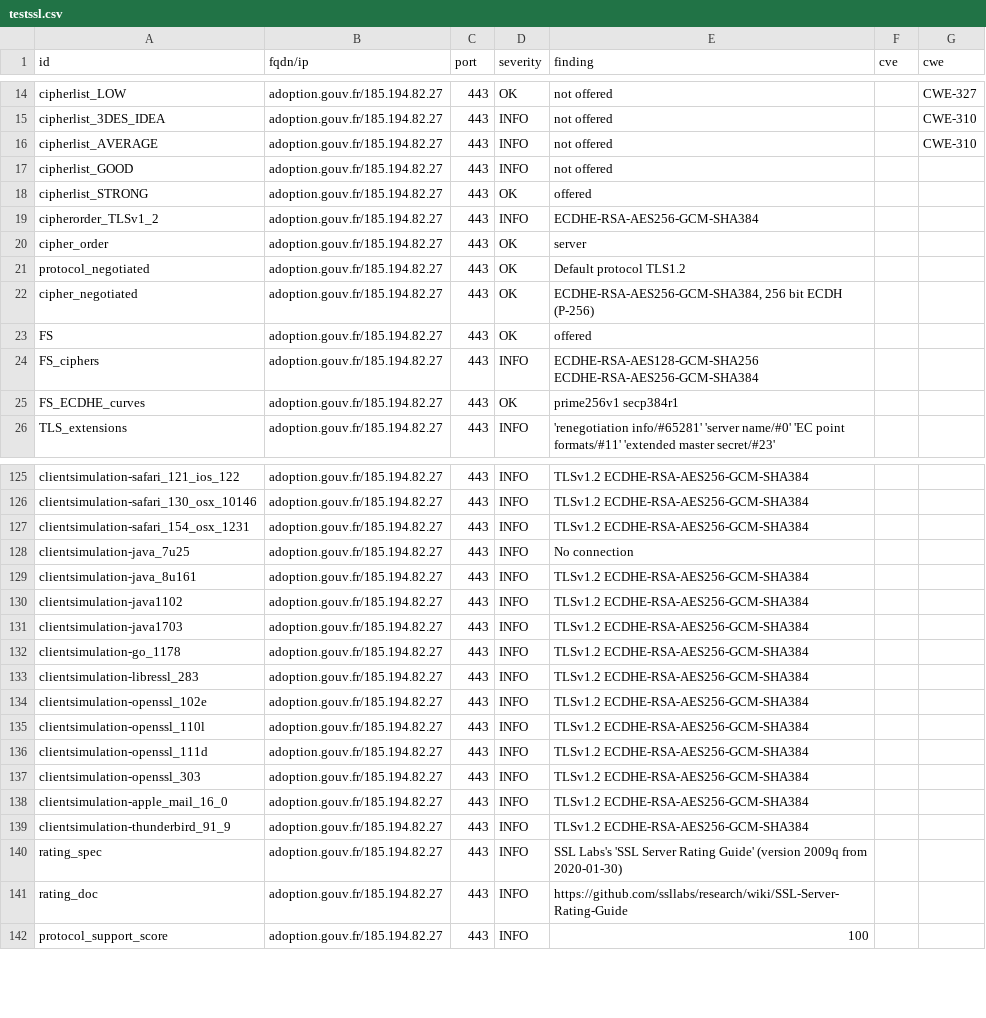
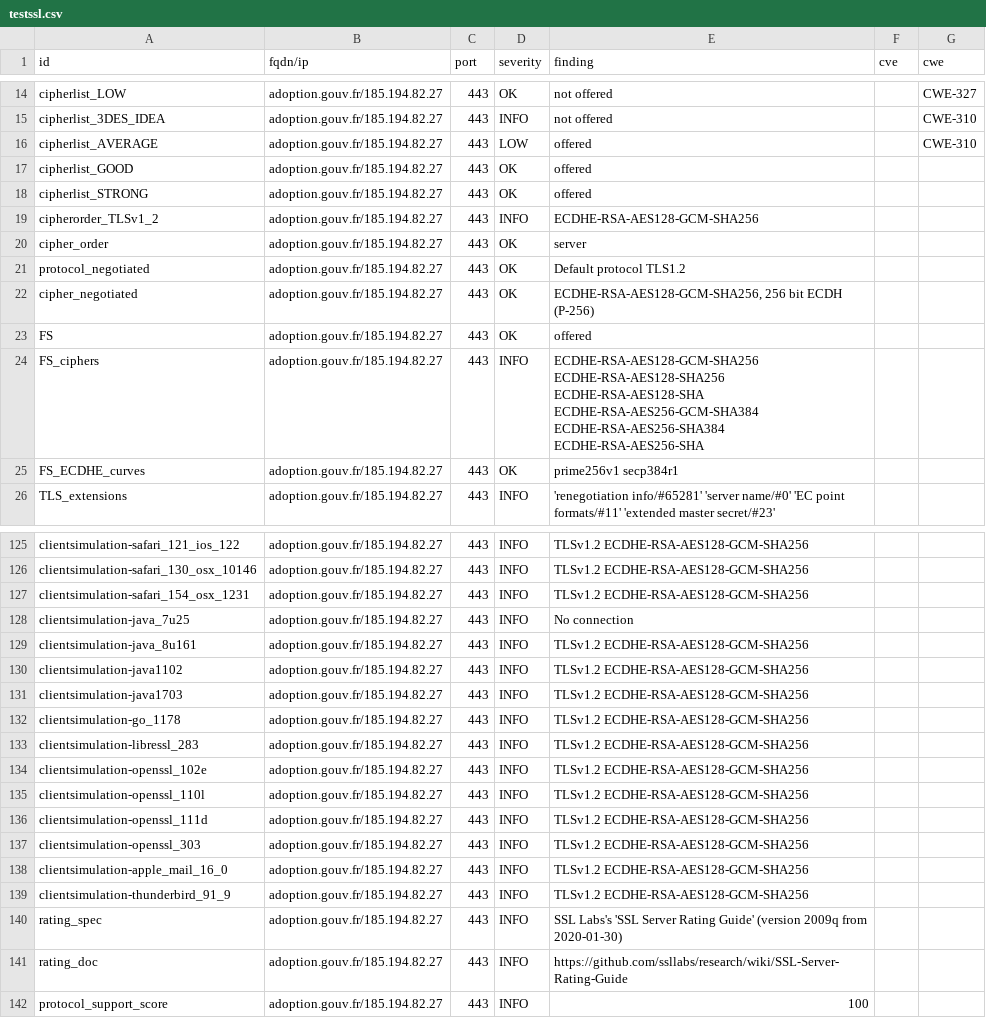
Before and after one commit to SocialGouv/dnum-dashboard, a CSV file: results/aHR0cHM6Ly9hZG9wdGlvbi5nb3V2LmZy/testssl.csv, drawn as a sheet; only a part is shown, gaps mark what is left out; the diff covers the shown part only.

```diff
--- a/results/aHR0cHM6Ly9hZG9wdGlvbi5nb3V2LmZy/testssl.csv
+++ b/results/aHR0cHM6Ly9hZG9wdGlvbi5nb3V2LmZy/testssl.csv
@@ -15,11 +15,11 @@
 "cipherlist_3DES_IDEA","adoption.gouv.fr/185.194.82.27","443","INFO","not offered","","CWE-310"
-"cipherlist_AVERAGE","adoption.gouv.fr/185.194.82.27","443","INFO","not offered","","CWE-310"
-"cipherlist_GOOD","adoption.gouv.fr/185.194.82.27","443","INFO","not offered","",""
+"cipherlist_AVERAGE","adoption.gouv.fr/185.194.82.27","443","LOW","offered","","CWE-310"
+"cipherlist_GOOD","adoption.gouv.fr/185.194.82.27","443","OK","offered","",""
 "cipherlist_STRONG","adoption.gouv.fr/185.194.82.27","443","OK","offered","",""
-"cipherorder_TLSv1_2","adoption.gouv.fr/185.194.82.27","443","INFO","ECDHE-RSA-AES256-GCM-SHA384","",""
+"cipherorder_TLSv1_2","adoption.gouv.fr/185.194.82.27","443","INFO","ECDHE-RSA-AES128-GCM-SHA256","",""
 "cipher_order","adoption.gouv.fr/185.194.82.27","443","OK","server","",""
 "protocol_negotiated","adoption.gouv.fr/185.194.82.27","443","OK","Default protocol TLS1.2","",""
-"cipher_negotiated","adoption.gouv.fr/185.194.82.27","443","OK","ECDHE-RSA-AES256-GCM-SHA384, 256 bit ECDH (P-256)","",""
+"cipher_negotiated","adoption.gouv.fr/185.194.82.27","443","OK","ECDHE-RSA-AES128-GCM-SHA256, 256 bit ECDH (P-256)","",""
 "FS","adoption.gouv.fr/185.194.82.27","443","OK","offered","",""
-"FS_ciphers","adoption.gouv.fr/185.194.82.27","443","INFO","ECDHE-RSA-AES128-GCM-SHA256 ECDHE-RSA-AES256-GCM-SHA384","",""
+"FS_ciphers","adoption.gouv.fr/185.194.82.27","443","INFO","ECDHE-RSA-AES128-GCM-SHA256 ECDHE-RSA-AES128-SHA256 ECDHE-RSA-AES128-SHA ECDHE-RSA-AES256-GCM-SHA384 ECDHE-RSA-AES256-SHA384 ECDHE-RSA-AES256-SHA","",""
 "FS_ECDHE_curves","adoption.gouv.fr/185.194.82.27","443","OK","prime256v1 secp384r1","",""
@@ -125,16 +125,16 @@
-"clientsimulation-safari_121_ios_122","adoption.gouv.fr/185.194.82.27","443","INFO","TLSv1.2 ECDHE-RSA-AES256-GCM-SHA384","",""
-"clientsimulation-safari_130_osx_10146","adoption.gouv.fr/185.194.82.27","443","INFO","TLSv1.2 ECDHE-RSA-AES256-GCM-SHA384","",""
-"clientsimulation-safari_154_osx_1231","adoption.gouv.fr/185.194.82.27","443","INFO","TLSv1.2 ECDHE-RSA-AES256-GCM-SHA384","",""
+"clientsimulation-safari_121_ios_122","adoption.gouv.fr/185.194.82.27","443","INFO","TLSv1.2 ECDHE-RSA-AES128-GCM-SHA256","",""
+"clientsimulation-safari_130_osx_10146","adoption.gouv.fr/185.194.82.27","443","INFO","TLSv1.2 ECDHE-RSA-AES128-GCM-SHA256","",""
+"clientsimulation-safari_154_osx_1231","adoption.gouv.fr/185.194.82.27","443","INFO","TLSv1.2 ECDHE-RSA-AES128-GCM-SHA256","",""
 "clientsimulation-java_7u25","adoption.gouv.fr/185.194.82.27","443","INFO","No connection","",""
-"clientsimulation-java_8u161","adoption.gouv.fr/185.194.82.27","443","INFO","TLSv1.2 ECDHE-RSA-AES256-GCM-SHA384","",""
-"clientsimulation-java1102","adoption.gouv.fr/185.194.82.27","443","INFO","TLSv1.2 ECDHE-RSA-AES256-GCM-SHA384","",""
-"clientsimulation-java1703","adoption.gouv.fr/185.194.82.27","443","INFO","TLSv1.2 ECDHE-RSA-AES256-GCM-SHA384","",""
-"clientsimulation-go_1178","adoption.gouv.fr/185.194.82.27","443","INFO","TLSv1.2 ECDHE-RSA-AES256-GCM-SHA384","",""
-"clientsimulation-libressl_283","adoption.gouv.fr/185.194.82.27","443","INFO","TLSv1.2 ECDHE-RSA-AES256-GCM-SHA384","",""
-"clientsimulation-openssl_102e","adoption.gouv.fr/185.194.82.27","443","INFO","TLSv1.2 ECDHE-RSA-AES256-GCM-SHA384","",""
-"clientsimulation-openssl_110l","adoption.gouv.fr/185.194.82.27","443","INFO","TLSv1.2 ECDHE-RSA-AES256-GCM-SHA384","",""
-"clientsimulation-openssl_111d","adoption.gouv.fr/185.194.82.27","443","INFO","TLSv1.2 ECDHE-RSA-AES256-GCM-SHA384","",""
-"clientsimulation-openssl_303","adoption.gouv.fr/185.194.82.27","443","INFO","TLSv1.2 ECDHE-RSA-AES256-GCM-SHA384","",""
-"clientsimulation-apple_mail_16_0","adoption.gouv.fr/185.194.82.27","443","INFO","TLSv1.2 ECDHE-RSA-AES256-GCM-SHA384","",""
-"clientsimulation-thunderbird_91_9","adoption.gouv.fr/185.194.82.27","443","INFO","TLSv1.2 ECDHE-RSA-AES256-GCM-SHA384","",""
+"clientsimulation-java_8u161","adoption.gouv.fr/185.194.82.27","443","INFO","TLSv1.2 ECDHE-RSA-AES128-GCM-SHA256","",""
+"clientsimulation-java1102","adoption.gouv.fr/185.194.82.27","443","INFO","TLSv1.2 ECDHE-RSA-AES128-GCM-SHA256","",""
+"clientsimulation-java1703","adoption.gouv.fr/185.194.82.27","443","INFO","TLSv1.2 ECDHE-RSA-AES128-GCM-SHA256","",""
+"clientsimulation-go_1178","adoption.gouv.fr/185.194.82.27","443","INFO","TLSv1.2 ECDHE-RSA-AES128-GCM-SHA256","",""
+"clientsimulation-libressl_283","adoption.gouv.fr/185.194.82.27","443","INFO","TLSv1.2 ECDHE-RSA-AES128-GCM-SHA256","",""
+"clientsimulation-openssl_102e","adoption.gouv.fr/185.194.82.27","443","INFO","TLSv1.2 ECDHE-RSA-AES128-GCM-SHA256","",""
+"clientsimulation-openssl_110l","adoption.gouv.fr/185.194.82.27","443","INFO","TLSv1.2 ECDHE-RSA-AES128-GCM-SHA256","",""
+"clientsimulation-openssl_111d","adoption.gouv.fr/185.194.82.27","443","INFO","TLSv1.2 ECDHE-RSA-AES128-GCM-SHA256","",""
+"clientsimulation-openssl_303","adoption.gouv.fr/185.194.82.27","443","INFO","TLSv1.2 ECDHE-RSA-AES128-GCM-SHA256","",""
+"clientsimulation-apple_mail_16_0","adoption.gouv.fr/185.194.82.27","443","INFO","TLSv1.2 ECDHE-RSA-AES128-GCM-SHA256","",""
+"clientsimulation-thunderbird_91_9","adoption.gouv.fr/185.194.82.27","443","INFO","TLSv1.2 ECDHE-RSA-AES128-GCM-SHA256","",""
 "rating_spec","adoption.gouv.fr/185.194.82.27","443","INFO","SSL Labs's 'SSL Server Rating Guide' (version 2009q from 2020-01-30)","",""
```
Also changed, not shown: 35 edited cells elsewhere in this file, 5 other files.
